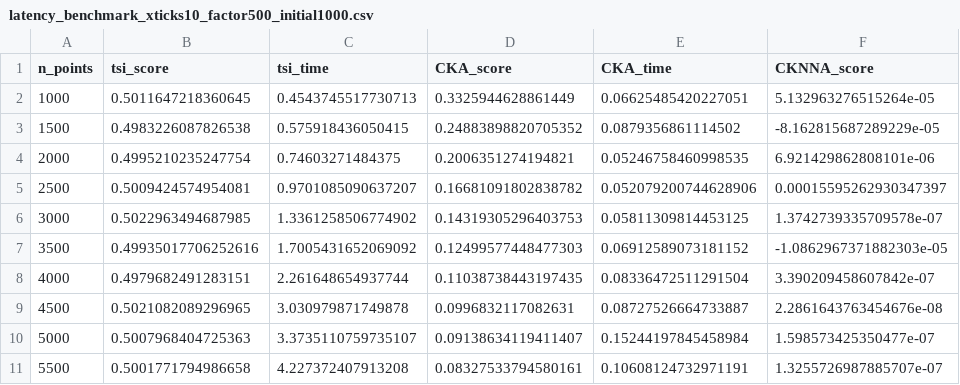
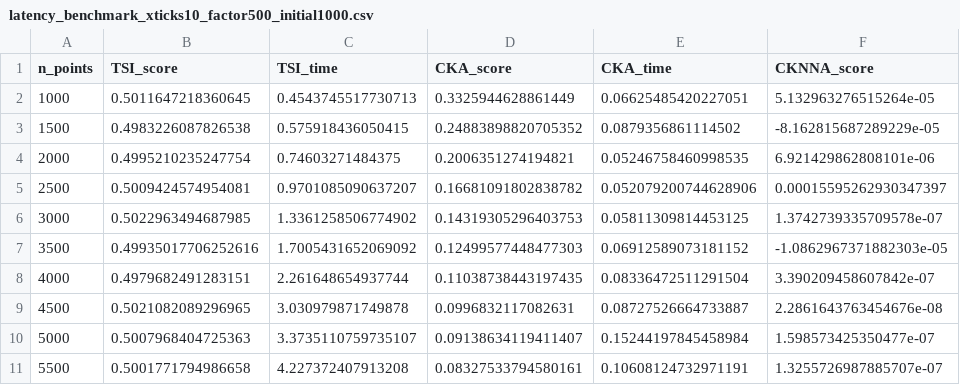
Before and after one commit to diogosoares22/ordinal-similarity-metrics, a CSV file: tsi/experiments/results/benchmark_latency/latency_benchmark_xticks10_factor500_initial1000.csv, drawn as a sheet; only a part is shown; the diff names each change by its address in the sheet, - before the commit and + after, or states it on an @@ line.

```diff
--- a/tsi/experiments/results/benchmark_latency/latency_benchmark_xticks10_factor500_initial1000.csv
+++ b/tsi/experiments/results/benchmark_latency/latency_benchmark_xticks10_factor500_initial1000.csv
-B1: tsi_score
+B1: TSI_score
-C1: tsi_time
+C1: TSI_time
```
Also changed, not shown: tsi/experiments/results/benchmark_random/random_benchmark_both_experiments_runs5_seed0.csv, 14 other files.
